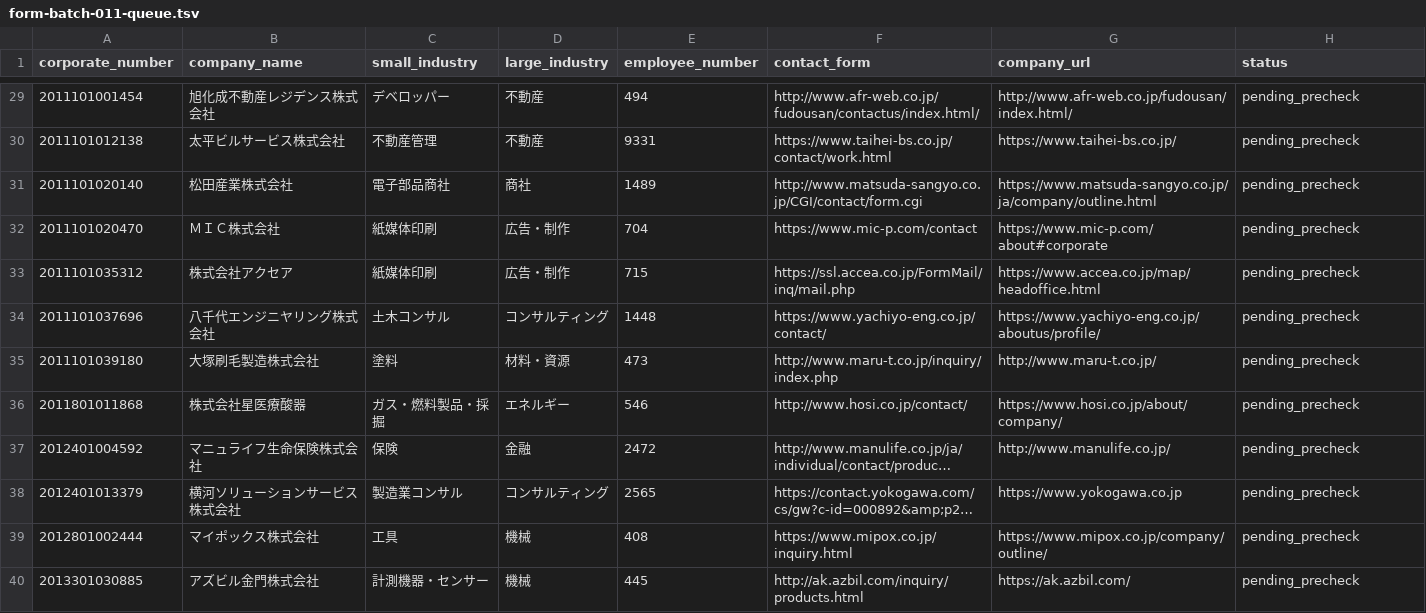
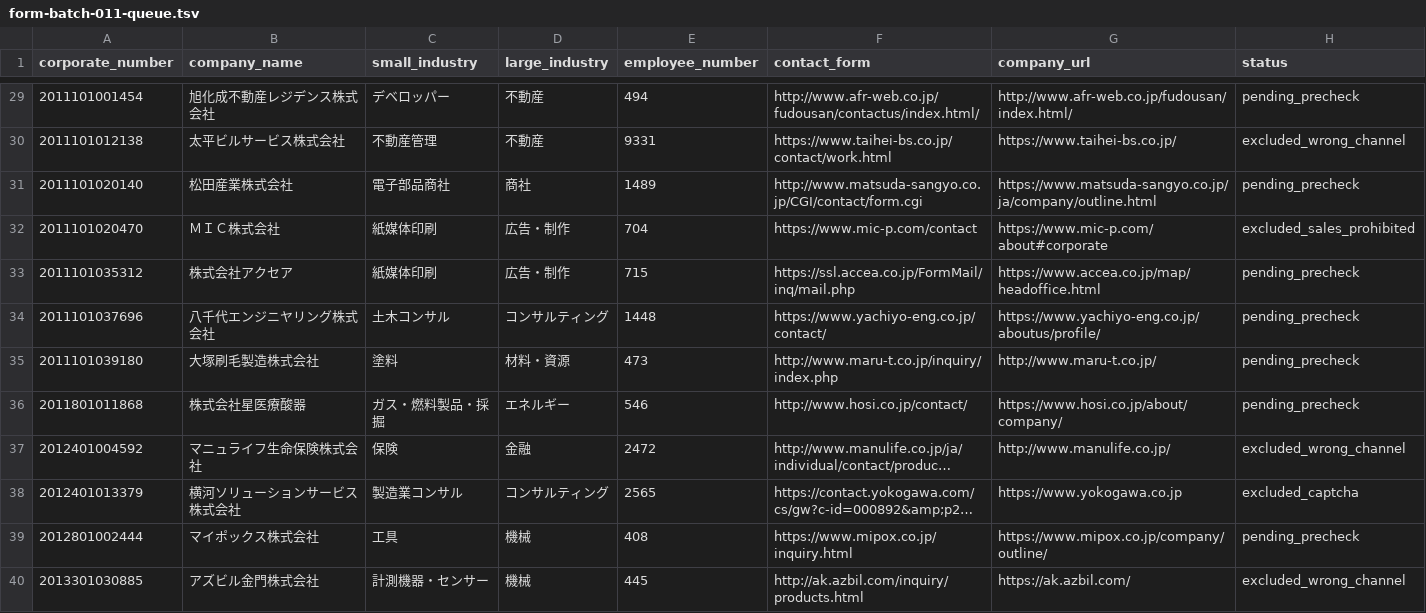
Before and after one commit to QuickWorkInc/adr-seminar-bdr, a TSV file: seminar/20260806_claude_salesforce/form-batch-011-queue.tsv, drawn as a sheet; only a part is shown, gaps mark what is left out; long unchanged cells end in …; the diff covers the shown part only; the diff names each change by its address in the sheet, - before the commit and + after, or states it on an @@ line.

```diff
--- a/seminar/20260806_claude_salesforce/form-batch-011-queue.tsv
+++ b/seminar/20260806_claude_salesforce/form-batch-011-queue.tsv
-H30 (status): pending_precheck
+H30 (status): excluded_wrong_channel
-H32 (status): pending_precheck
+H32 (status): excluded_sales_prohibited
-H37 (status): pending_precheck
+H37 (status): excluded_wrong_channel
-H38 (status): pending_precheck
+H38 (status): excluded_captcha
-H40 (status): pending_precheck
+H40 (status): excluded_wrong_channel
```
Also changed, not shown: 28 edited cells elsewhere in this file.
